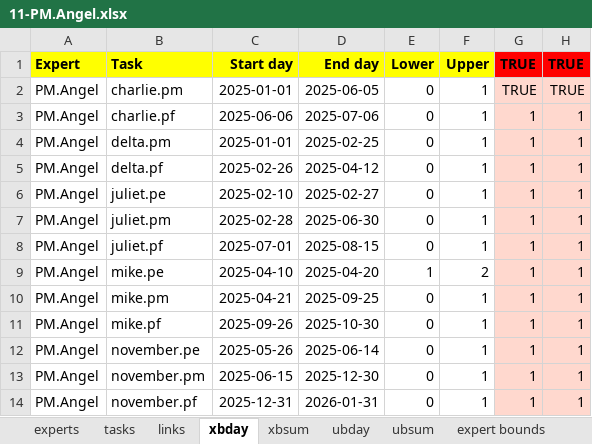
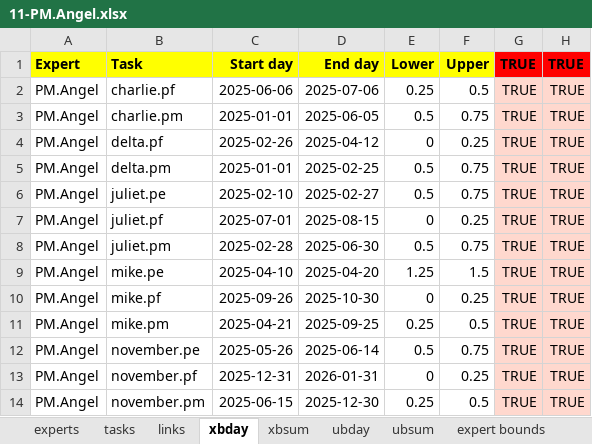
Before and after one commit to romz-pl/yumbo, an Excel workbook: ampl-data-input-excel/11-PM.Angel/11-PM.Angel.xlsx, sheet xbday, drawn as a sheet; values as stored, in another font and other column widths than the file's, no borders; removed rows and columns are numbered as before the commit, all else as after; the diff names each change by its address in the sheet, - before the commit and + after, or states it on an @@ line.

```diff
--- a/ampl-data-input-excel/11-PM.Angel/11-PM.Angel.xlsx (sheet xbday)
+++ b/ampl-data-input-excel/11-PM.Angel/11-PM.Angel.xlsx (sheet xbday)
+row 2: PM.Angel | charlie.pf | 2025-06-06 | 2025-07-06 | 0.25 | 0.5 | TRUE | TRUE
-E3 (Lower): 0
+E3 (Lower): 0.5
-F3 (Upper): 1
+F3 (Upper): 0.75
-row 3: PM.Angel | charlie.pf | 2025-06-06 | 2025-07-06 | 0 | 1 | 1 | 1
-row 4: PM.Angel | delta.pm | 2025-01-01 | 2025-02-25 | 0 | 1 | 1 | 1
-F4 (Upper): 1
+F4 (Upper): 0.25
-G4 (TRUE): 1
+G4 (TRUE): TRUE
-H4 (TRUE): 1
+H4 (TRUE): TRUE
+row 5: PM.Angel | delta.pm | 2025-01-01 | 2025-02-25 | 0.5 | 0.75 | TRUE | TRUE
-E6 (Lower): 0
+E6 (Lower): 0.5
-F6 (Upper): 1
+F6 (Upper): 0.75
-G6 (TRUE): 1
+G6 (TRUE): TRUE
-H6 (TRUE): 1
+H6 (TRUE): TRUE
-row 7: PM.Angel | juliet.pm | 2025-02-28 | 2025-06-30 | 0 | 1 | 1 | 1
-F7 (Upper): 1
+F7 (Upper): 0.25
-G7 (TRUE): 1
+G7 (TRUE): TRUE
-H7 (TRUE): 1
+H7 (TRUE): TRUE
+row 8: PM.Angel | juliet.pm | 2025-02-28 | 2025-06-30 | 0.5 | 0.75 | TRUE | TRUE
-E9 (Lower): 1
+E9 (Lower): 1.25
-F9 (Upper): 2
+F9 (Upper): 1.5
-G9 (TRUE): 1
+G9 (TRUE): TRUE
-H9 (TRUE): 1
+H9 (TRUE): TRUE
-row 10: PM.Angel | mike.pm | 2025-04-21 | 2025-09-25 | 0 | 1 | 1 | 1
-F10 (Upper): 1
+F10 (Upper): 0.25
-G10 (TRUE): 1
+G10 (TRUE): TRUE
-H10 (TRUE): 1
+H10 (TRUE): TRUE
+row 11: PM.Angel | mike.pm | 2025-04-21 | 2025-09-25 | 0.25 | 0.5 | TRUE | TRUE
-E12 (Lower): 0
+E12 (Lower): 0.5
-F12 (Upper): 1
+F12 (Upper): 0.75
-G12 (TRUE): 1
+G12 (TRUE): TRUE
-H12 (TRUE): 1
+H12 (TRUE): TRUE
-row 13: PM.Angel | november.pm | 2025-06-15 | 2025-12-30 | 0 | 1 | 1 | 1
-F13 (Upper): 1
+F13 (Upper): 0.25
-G13 (TRUE): 1
+G13 (TRUE): TRUE
-H13 (TRUE): 1
+H13 (TRUE): TRUE
+row 14: PM.Angel | november.pm | 2025-06-15 | 2025-12-30 | 0.25 | 0.5 | TRUE | TRUE
```
Also changed, not shown: sheet ubday, sheet public holidays, sheet expert bounds, formulas that keep their value, ampl-data-input-excel/10-PM.Daniel/10-PM.Daniel.xlsx, ampl-data-input-excel/12-PM.Lisa/12-PM.Lisa.xlsx, 8 other files.
